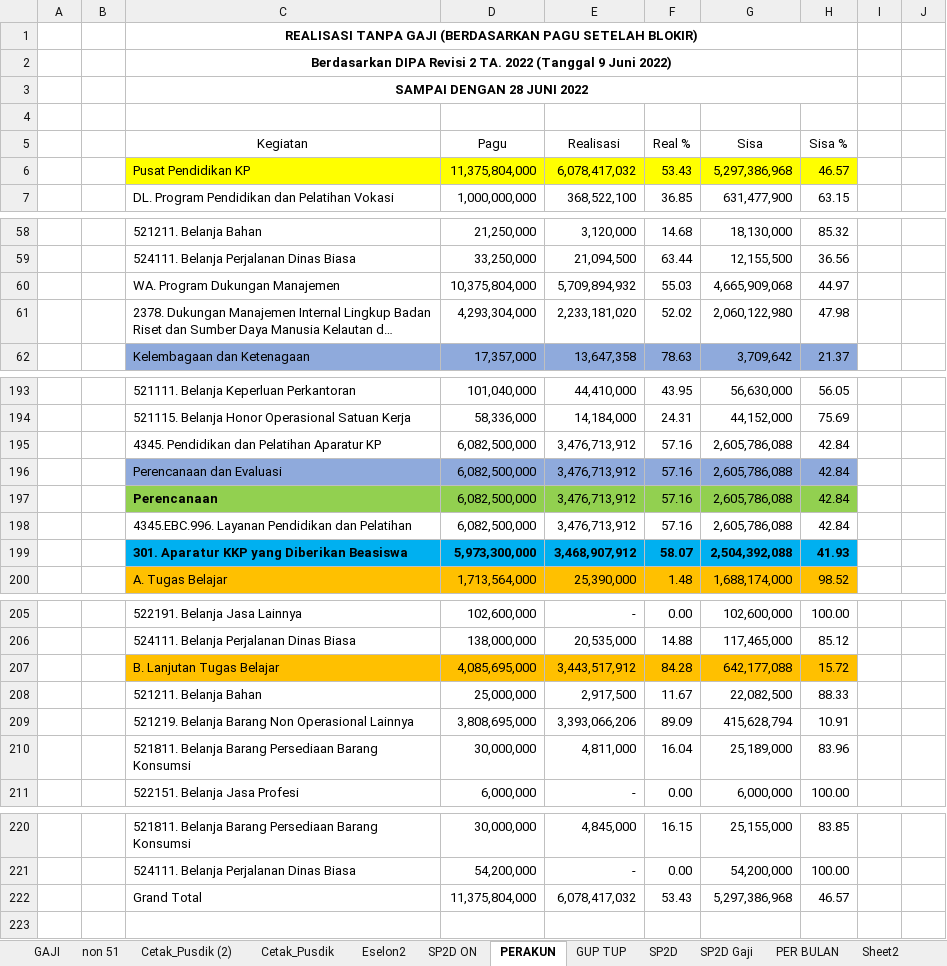
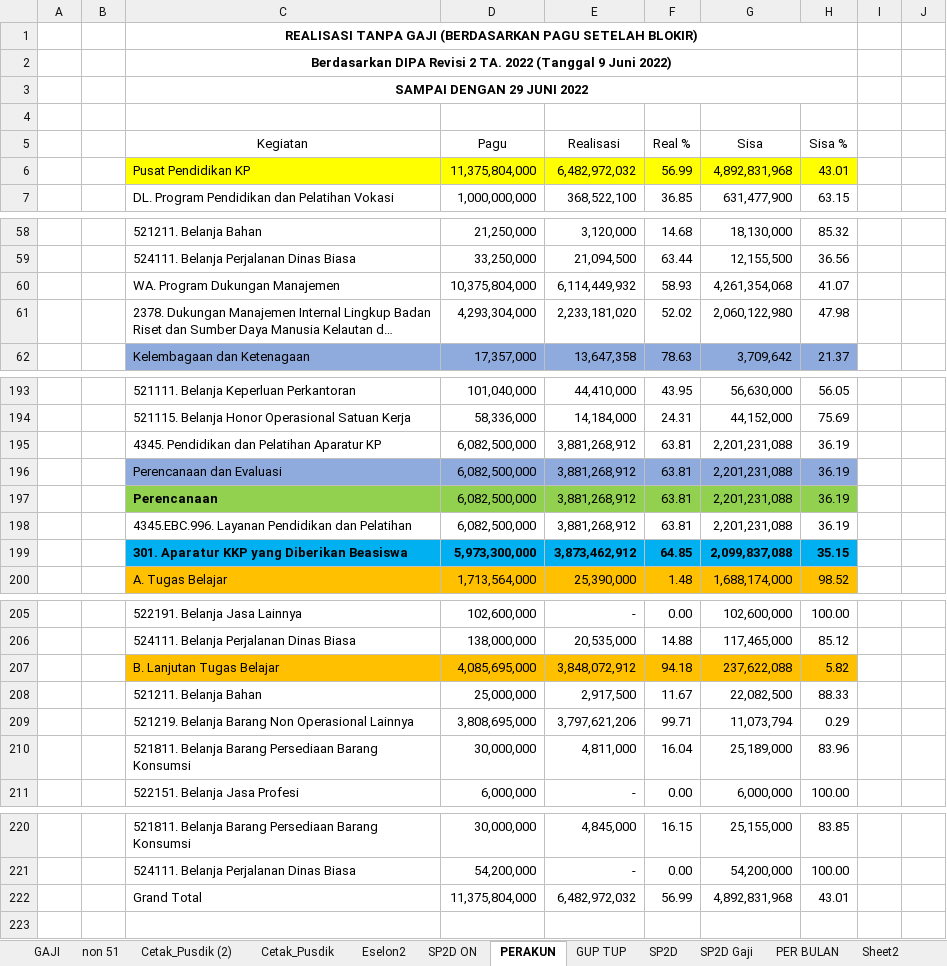
Before and after one commit to arifxl42/TA.2022, an Excel workbook: MONITORING REALISASI DIPA 2.xlsm, sheet PERAKUN, drawn as a sheet; only a part is shown, gaps mark what is left out; long unchanged cells end in …; values as stored, in another font and other column widths than the file's, no borders; charts and pictures not drawn; removed rows and columns are numbered as before the commit, all else as after; the diff covers the shown part only; the diff names each change by its address in the sheet, - before the commit and + after, or states it on an @@ line.

Commit message:
update realisasi 29 juni 2022

```diff
--- a/MONITORING REALISASI DIPA 2.xlsm (sheet PERAKUN)
+++ b/MONITORING REALISASI DIPA 2.xlsm (sheet PERAKUN)
-C3 (Kegiatan): SAMPAI DENGAN 28 JUNI 2022
+C3 (Kegiatan): SAMPAI DENGAN 29 JUNI 2022
-row 6:  |  | Pusat Pendidikan KP | 11,375,804,000 | 6,078,417,032 | 53.43 | 5,297,386,968 | 46.57
+row 6:  |  | Pusat Pendidikan KP | 11,375,804,000 | 6,482,972,032 | 56.99 | 4,892,831,968 | 43.01
-row 60:  |  | WA. Program Dukungan Manajemen | 10,375,804,000 | 5,709,894,932 | 55.03 | 4,665,909,068 | 44.97
+row 60:  |  | WA. Program Dukungan Manajemen | 10,375,804,000 | 6,114,449,932 | 58.93 | 4,261,354,068 | 41.07
-row 195:  |  | 4345. Pendidikan dan Pelatihan Aparatur KP | 6,082,500,000 | 3,476,713,912 | 57.16 | 2,605,786,088 | 42.84
-row 196:  |  | Perencanaan dan Evaluasi | 6,082,500,000 | 3,476,713,912 | 57.16 | 2,605,786,088 | 42.84
-row 197:  |  | Perencanaan | 6,082,500,000 | 3,476,713,912 | 57.16 | 2,605,786,088 | 42.84
-row 198:  |  | 4345.EBC.996. Layanan Pendidikan dan Pelatihan | 6,082,500,000 | 3,476,713,912 | 57.16 | 2,605,786,088 | 42.84
-row 199:  |  | 301. Aparatur KKP yang Diberikan Beasiswa | 5,973,300,000 | 3,468,907,912 | 58.07 | 2,504,392,088 | 41.93
+row 195:  |  | 4345. Pendidikan dan Pelatihan Aparatur KP | 6,082,500,000 | 3,881,268,912 | 63.81 | 2,201,231,088 | 36.19
+row 196:  |  | Perencanaan dan Evaluasi | 6,082,500,000 | 3,881,268,912 | 63.81 | 2,201,231,088 | 36.19
+row 197:  |  | Perencanaan | 6,082,500,000 | 3,881,268,912 | 63.81 | 2,201,231,088 | 36.19
+row 198:  |  | 4345.EBC.996. Layanan Pendidikan dan Pelatihan | 6,082,500,000 | 3,881,268,912 | 63.81 | 2,201,231,088 | 36.19
+row 199:  |  | 301. Aparatur KKP yang Diberikan Beasiswa | 5,973,300,000 | 3,873,462,912 | 64.85 | 2,099,837,088 | 35.15
-row 207:  |  | B. Lanjutan Tugas Belajar | 4,085,695,000 | 3,443,517,912 | 84.28 | 642,177,088 | 15.72
+row 207:  |  | B. Lanjutan Tugas Belajar | 4,085,695,000 | 3,848,072,912 | 94.18 | 237,622,088 | 5.82
-row 209:  |  | 521219. Belanja Barang Non Operasional Lainnya | 3,808,695,000 | 3,393,066,206 | 89.09 | 415,628,794 | 10.91
+row 209:  |  | 521219. Belanja Barang Non Operasional Lainnya | 3,808,695,000 | 3,797,621,206 | 99.71 | 11,073,794 | 0.29
-row 222:  |  | Grand Total | 11,375,804,000 | 6,078,417,032 | 53.43 | 5,297,386,968 | 46.57
+row 222:  |  | Grand Total | 11,375,804,000 | 6,482,972,032 | 56.99 | 4,892,831,968 | 43.01
```
Also changed, not shown: 1 edited cell elsewhere in this sheet, sheet SP2D ON, sheet PERSUBBID - Gaji Non Blokir, sheet PERSUBBID + GAJI Non Blokir, sheet PER BULAN, sheet PERSUBBID - Gaji, sheet PERSUBBID + GAJI, 3 more sheets, charts or pictures.
